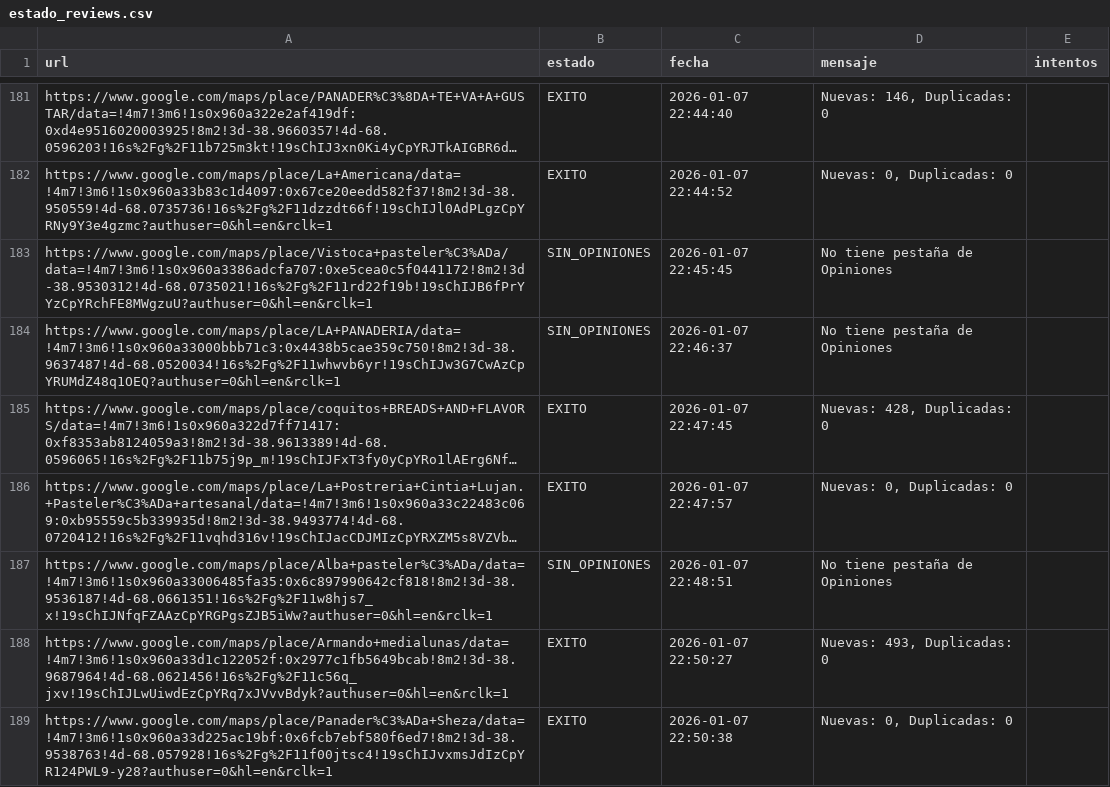
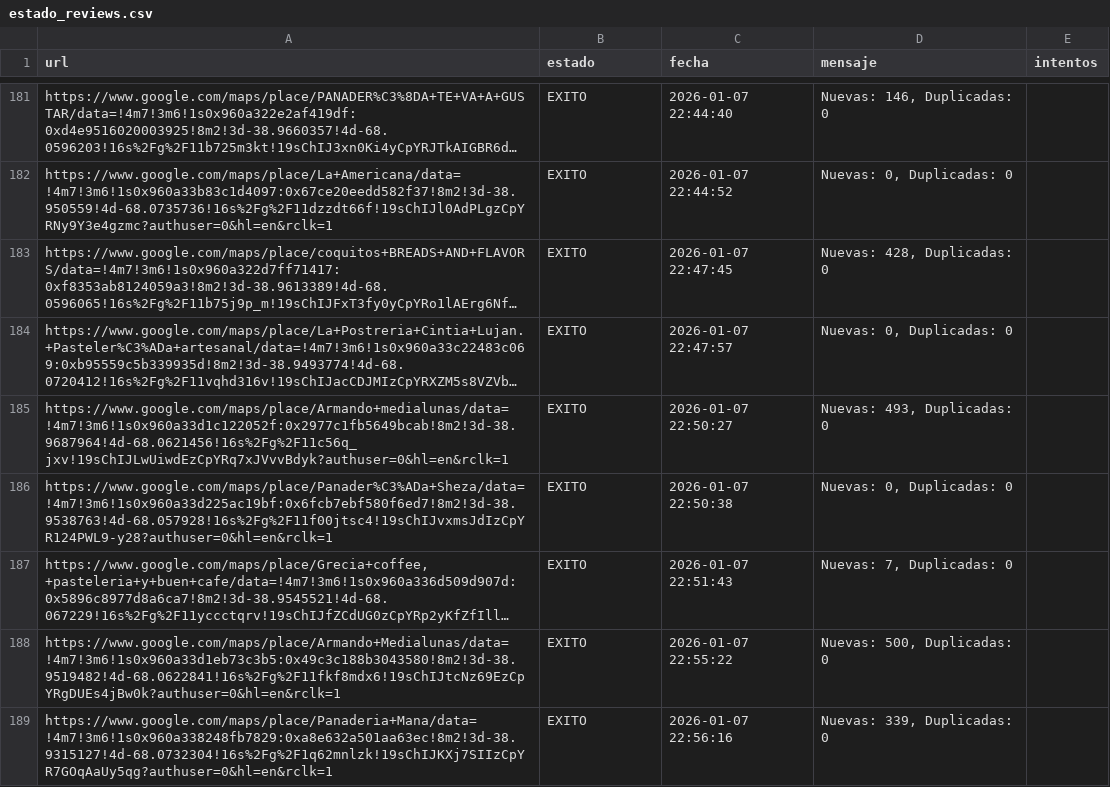
Before and after one commit to AdrianDVnqn/que-morfamos, a CSV file: data/estado_reviews.csv, drawn as a sheet; only a part is shown, gaps mark what is left out; the shorter side is filled out with more unchanged rows; long unchanged cells end in …; removed rows and columns are numbered as before the commit, all else as after; the diff covers the shown part only; the diff names each change by its address in the sheet, - before the commit and + after, or states it on an @@ line.

```diff
--- a/data/estado_reviews.csv
+++ b/data/estado_reviews.csv
-row 183: https://www.google.com/maps/place/Vistoca+pasteler%C3%ADa/data=!4m7!3m6!1s0x960a3386adcfa707:0xe5cea0c5f0441172!8m2!3d-38.9530312!4d-68.0735021!16s%2Fg%2F11rd22f19b!19sChIJB6fPrYYzCpYRchFE8MWgzuU?authuser=0&hl=en&rclk=1 | SIN_OPINIONES | 2026-01-07 22:45:45 | No tiene pestaña de Opiniones
-row 184: https://www.google.com/maps/place/LA+PANADERIA/data=!4m7!3m6!1s0x960a33000bbb71c3:0x4438b5cae359c750!8m2!3d-38.9637487!4d-68.0520034!16s%2Fg%2F11whwvb6yr!19sChIJw3G7CwAzCpYRUMdZ48q1OEQ?authuser=0&hl=en&rclk=1 | SIN_OPINIONES | 2026-01-07 22:46:37 | No tiene pestaña de Opiniones
-row 187: https://www.google.com/maps/place/Alba+pasteler%C3%ADa/data=!4m7!3m6!1s0x960a33006485fa35:0x6c897990642cf818!8m2!3d-38.9536187!4d-68.0661351!16s%2Fg%2F11w8hjs7_x!19sChIJNfqFZAAzCpYRGPgsZJB5iWw?authuser=0&hl=en&rclk=1 | SIN_OPINIONES | 2026-01-07 22:48:51 | No tiene pestaña de Opiniones
```
Also changed, not shown: 10 added rows and 7 removed rows elsewhere in this file, 1 other file.
